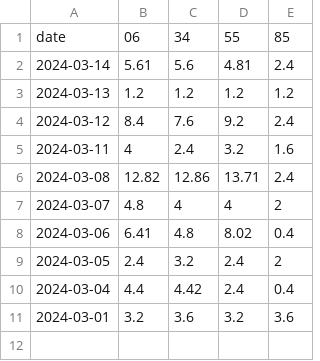
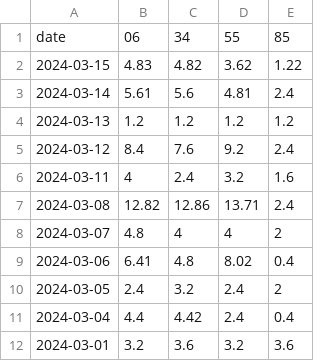
Before and after one commit to khlam/p90x, a CSV file: 2024-03.csv, drawn as a sheet; the diff names each change by its address in the sheet, - before the commit and + after, or states it on an @@ line.

Commit message:
Upload 2024-03.csv

```diff
--- a/2024-03.csv
+++ b/2024-03.csv
+row 2: 2024-03-15 | 4.83 | 4.82 | 3.62 | 1.22
```
